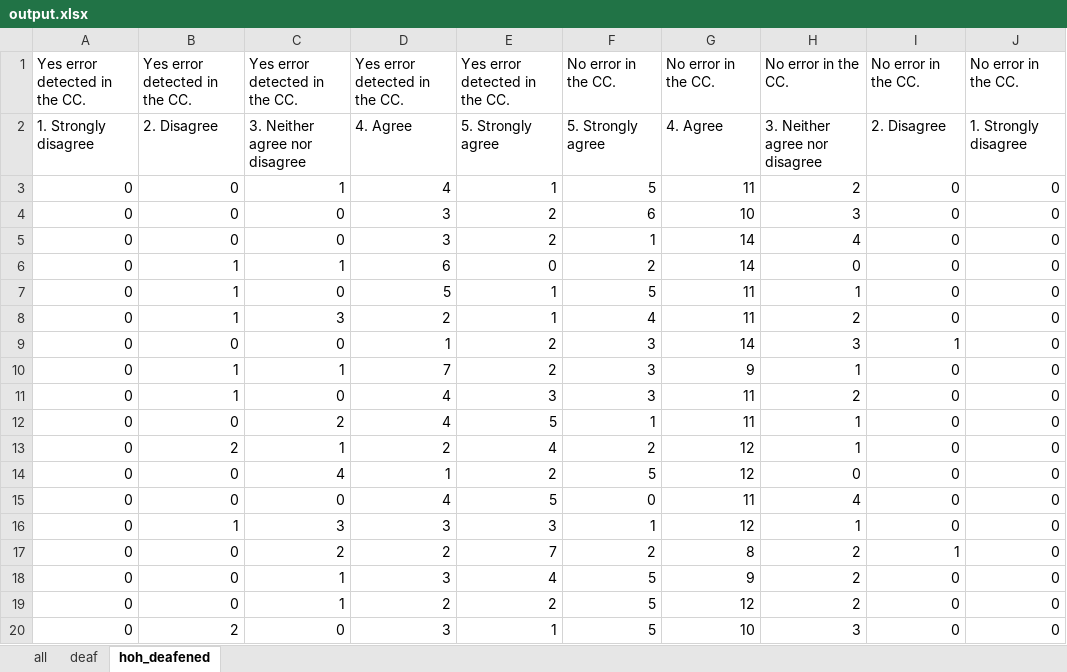
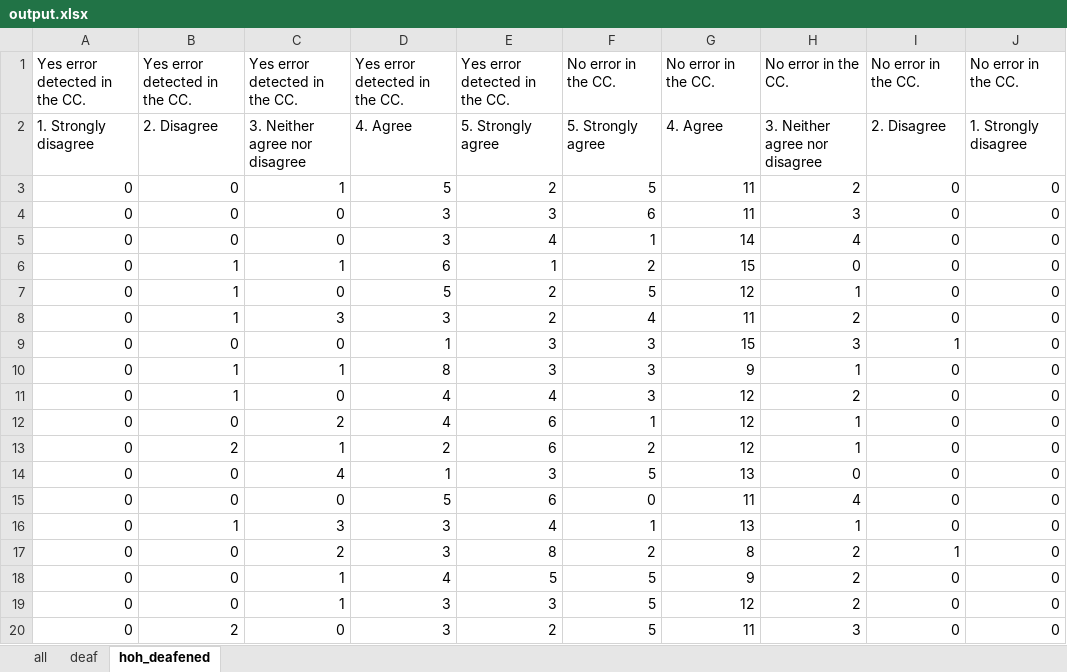
Before and after one commit to somang/signal_detection_theory, an Excel workbook: output.xlsx, sheet hoh_deafened, drawn as a sheet; only a part is shown; values as stored, in another font and other column widths than the file's, no borders; the diff covers the shown part only; the diff names each change by its address in the sheet, - before the commit and + after, or states it on an @@ line.

```diff
--- a/output.xlsx (sheet hoh_deafened)
+++ b/output.xlsx (sheet hoh_deafened)
-D3: 4
+D3: 5
-E3: 1
+E3: 2
-E4: 2
+E4: 3
-G4: 10
+G4: 11
-E5: 2
+E5: 4
-E6: 0
+E6: 1
-G6: 14
+G6: 15
-E7:E8: 1
+E7:E8: 2
-G7: 11
+G7: 12
-D8: 2
+D8: 3
-E9:E10: 2
+E9:E10: 3
-G9: 14
+G9: 15
-D10: 7
+D10: 8
-E11: 3
+E11: 4
-G11:G12: 11
+G11:G12: 12
-E12: 5
+E12: 6
-E13: 4
+E13: 6
-E14: 2
+E14: 3
-G14: 12
+G14: 13
-D15: 4
+D15: 5
-E15: 5
+E15: 6
-E16: 3
+E16: 4
-G16: 12
+G16: 13
-D17: 2
+D17: 3
-E17: 7
+E17: 8
-D18: 3
+D18: 4
-E18: 4
+E18: 5
-D19: 2
+D19: 3
-E19: 2
+E19: 3
-E20: 1
+E20: 2
-G20: 10
+G20: 11
```
Also changed, not shown: 10 edited cells elsewhere in this sheet, sheet all, sheet deaf, 7 other files.
